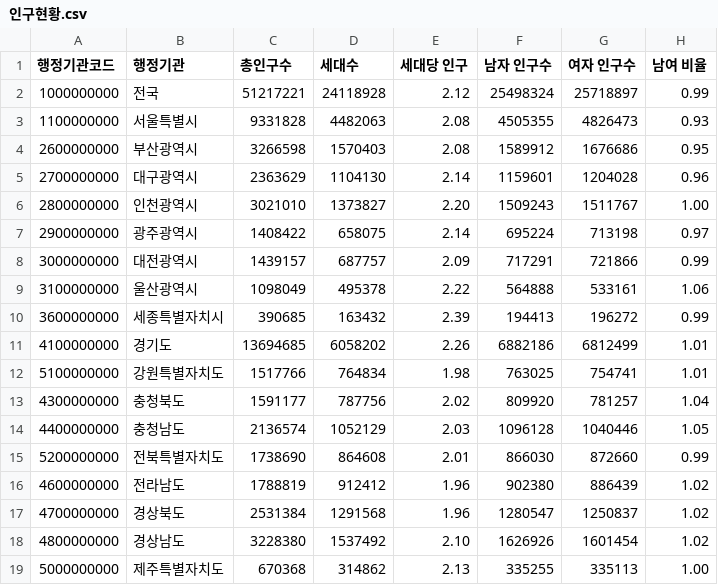
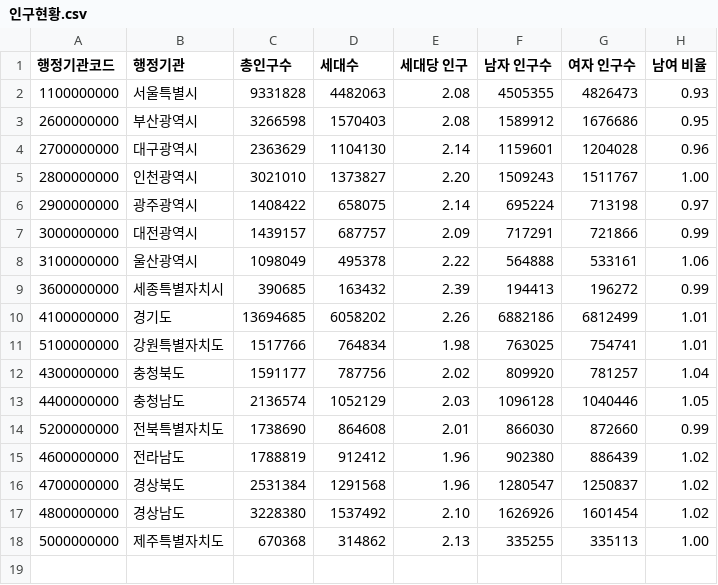
Before and after one commit to hongjiho5148/Python_WebScraping_Analysis, a CSV file: data/인구현황.csv, drawn as a sheet.

```diff
--- a/data/인구현황.csv
+++ b/data/인구현황.csv
@@ -1,3 +1,2 @@
 행정기관코드,행정기관,총인구수,세대수,세대당 인구,남자 인구수,여자 인구수,남여 비율
-1000000000,전국,51217221,24118928,2.12,25498324,25718897,0.99
 1100000000,서울특별시,9331828,4482063,2.08,4505355,4826473,0.93
```
Also changed, not shown: 1 other file.
